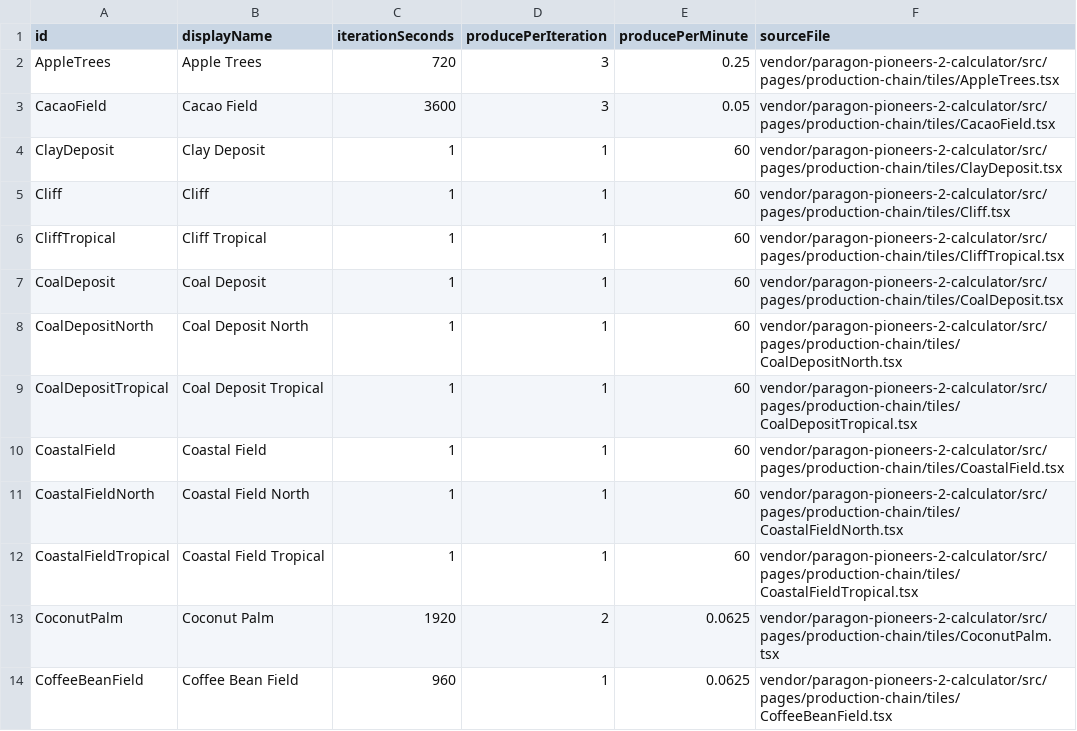
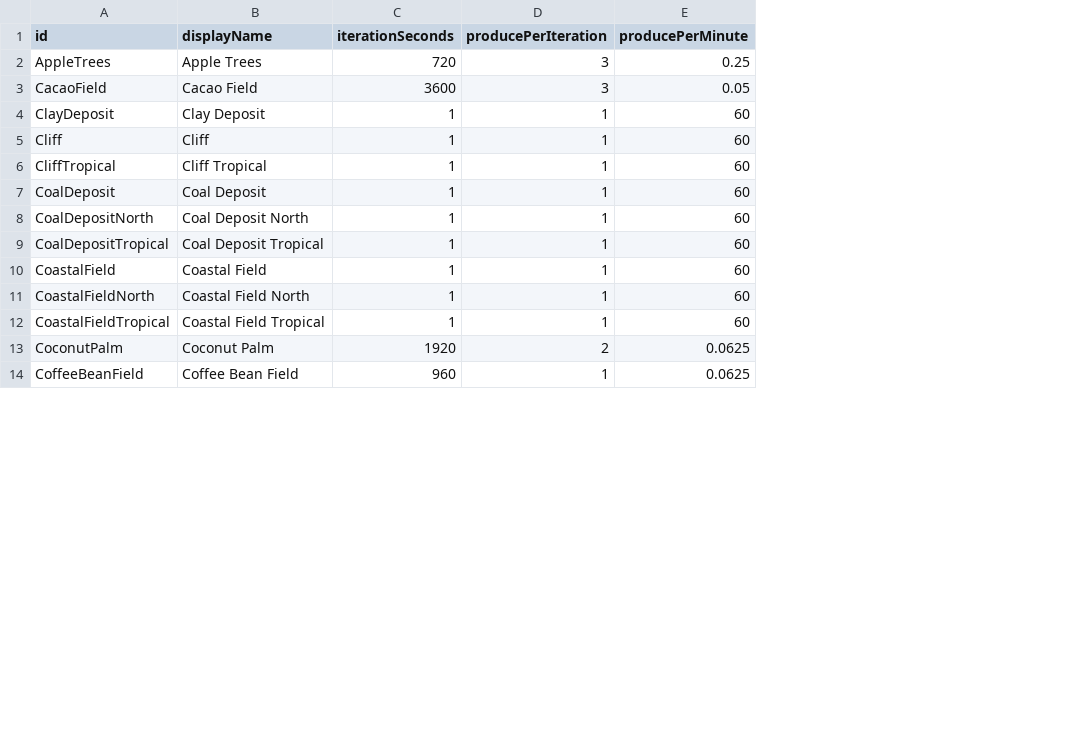
Before and after one commit to Monocarp/pp2-island-planner, a CSV file: data/production-reference-tiles.csv, drawn as a sheet; only a part is shown; the diff names each change by its address in the sheet, - before the commit and + after, or states it on an @@ line.

```diff
--- a/data/production-reference-tiles.csv
+++ b/data/production-reference-tiles.csv
-column F (sourceFile), rows 2-14: vendor/paragon-pioneers-2-calculator/src/pages/production-chain/tiles/AppleTrees.tsx | vendor/paragon-pioneers-2-calculator/src/pages/production-chain/tiles/CacaoField.tsx | vendor/paragon-pioneers-2-calculator/src/pages/production-chain/tiles/ClayDeposit.tsx | vendor/paragon-pioneers-2-calculator/src/pages/production-chain/tiles/Cliff.tsx | vendor/paragon-pioneers-2-calculator/src/pages/production-chain/tiles/CliffTropical.tsx | vendor/paragon-pioneers-2-calculator/src/pages/production-chain/tiles/CoalDeposit.tsx | vendor/paragon-pioneers-2-calculator/src/pages/production-chain/tiles/CoalDepositNorth.tsx | vendor/paragon-pioneers-2-calculator/src/pages/production-chain/tiles/CoalDepositTropical.tsx | vendor/paragon-pioneers-2-calculator/src/pages/production-chain/tiles/CoastalField.tsx | vendor/paragon-pioneers-2-calculator/src/pages/production-chain/tiles/CoastalFieldNorth.tsx | vendor/paragon-pioneers-2-calculator/src/pages/production-chain/tiles/CoastalFieldTropical.tsx | vendor/paragon-pioneers-2-calculator/src/pages/production-chain/tiles/CoconutPalm.tsx | vendor/paragon-pioneers-2-calculator/src/pages/production-chain/tiles/CoffeeBeanField.tsx
```
Also changed, not shown: 4 other files.
